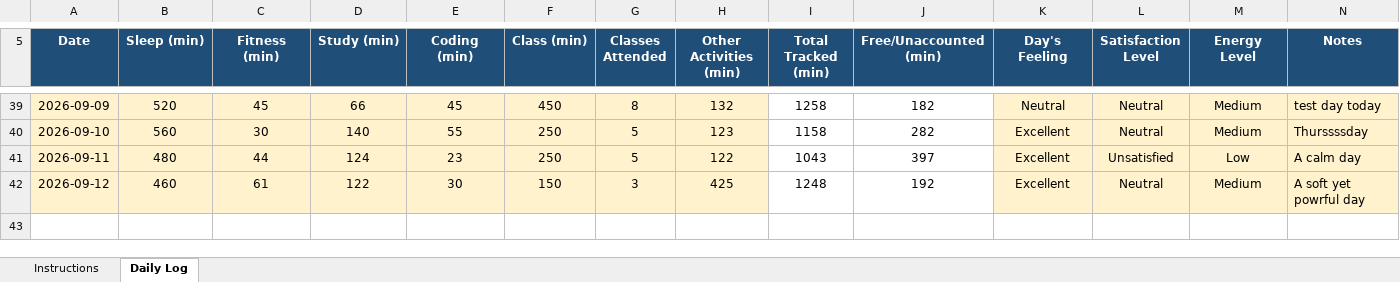
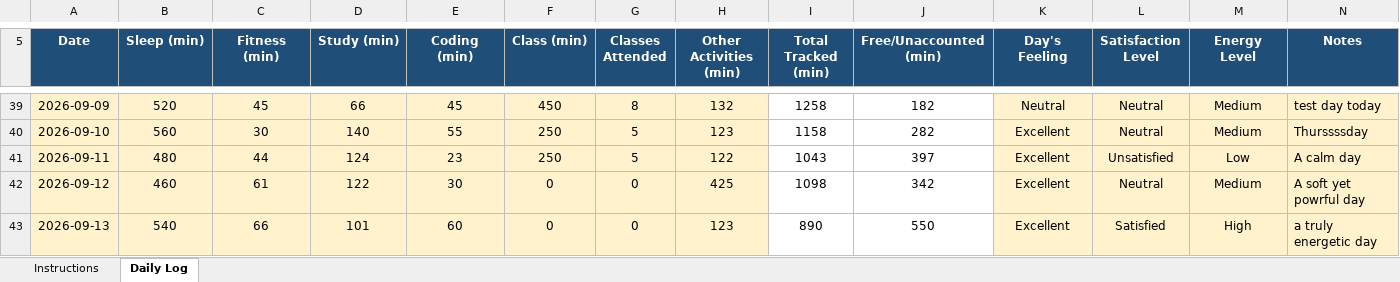
Before and after one commit to ananye532/MCA-30, an Excel workbook: mca30.xlsx, sheet Daily Log, drawn as a sheet; only a part is shown, gaps mark what is left out; values as stored, in another font and other column widths than the file's, no borders; conditional formats not drawn; the diff names each change by its address in the sheet, - before the commit and + after, or states it on an @@ line.

Commit message:
Add files via upload

```diff
--- a/mca30.xlsx (sheet Daily Log)
+++ b/mca30.xlsx (sheet Daily Log)
-F42 (Class (min)): 150
+F42 (Class (min)): 0
-G42 (Classes Attended): 3
+G42 (Classes Attended): 0
-I42 (Total Tracked (min)): 1248
+I42 (Total Tracked (min)): 1098
-J42 (Free/Unaccounted (min)): 192
+J42 (Free/Unaccounted (min)): 342
+row 43: 2026-09-13 | 540 | 66 | 101 | 60 | 0 | 0 | 123 | 890 | 550 | Excellent | Satisfied | High | a truly energetic day
```
